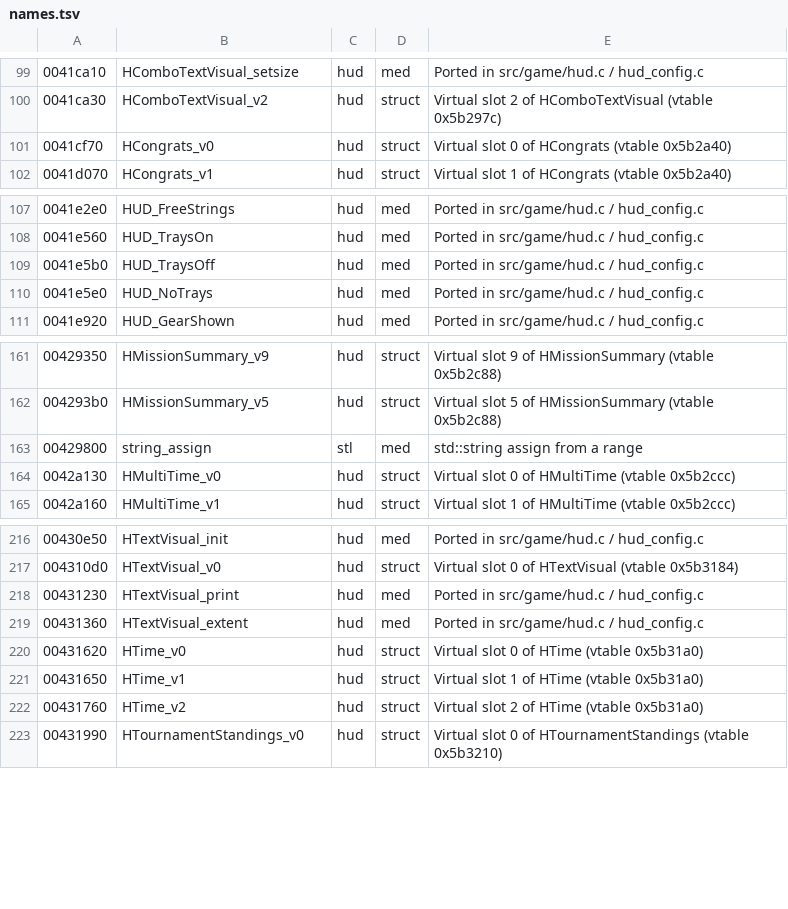
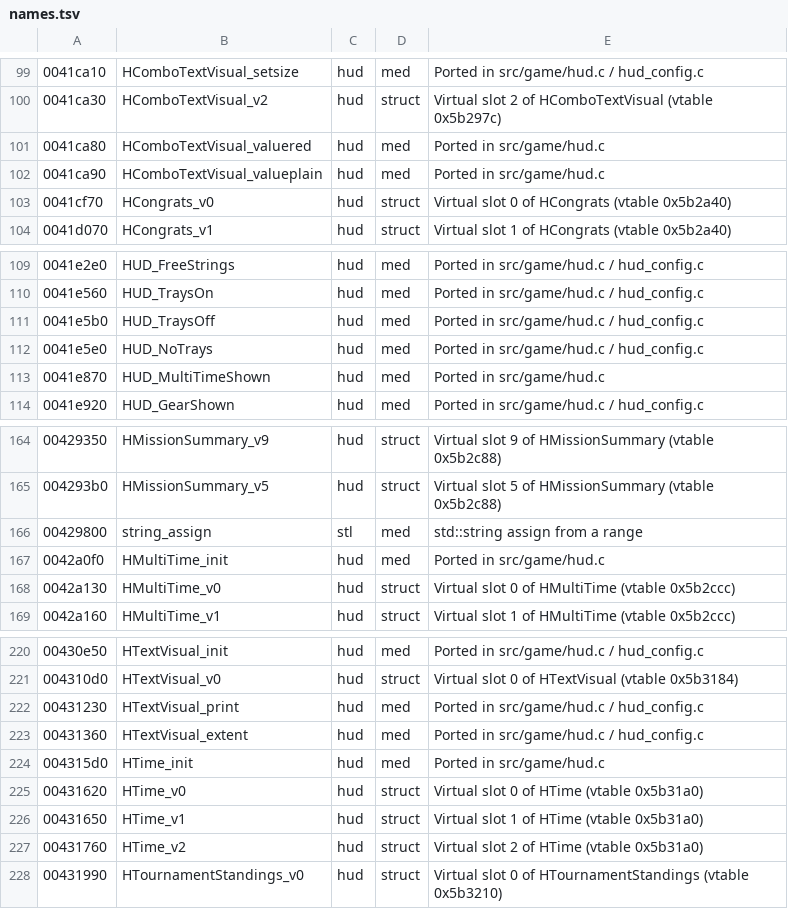
Before and after one commit to emdzej/opennfspu, a TSV file: tools/ghidra/names.tsv, drawn as a sheet; only a part is shown, gaps mark what is left out.

```diff
--- a/tools/ghidra/names.tsv
+++ b/tools/ghidra/names.tsv
@@ -100,2 +100,4 @@
 0041ca30	HComboTextVisual_v2	hud	struct	Virtual slot 2 of HComboTextVisual (vtable 0x5b297c)
+0041ca80	HComboTextVisual_valuered	hud	med	Ported in src/game/hud.c
+0041ca90	HComboTextVisual_valueplain	hud	med	Ported in src/game/hud.c
 0041cf70	HCongrats_v0	hud	struct	Virtual slot 0 of HCongrats (vtable 0x5b2a40)
@@ -110,2 +112,3 @@
 0041e5e0	HUD_NoTrays	hud	med	Ported in src/game/hud.c / hud_config.c
+0041e870	HUD_MultiTimeShown	hud	med	Ported in src/game/hud.c
 0041e920	HUD_GearShown	hud	med	Ported in src/game/hud.c / hud_config.c
@@ -163,2 +166,3 @@
 00429800	string_assign	stl	med	std::string assign from a range
+0042a0f0	HMultiTime_init	hud	med	Ported in src/game/hud.c
 0042a130	HMultiTime_v0	hud	struct	Virtual slot 0 of HMultiTime (vtable 0x5b2ccc)
@@ -219,2 +223,3 @@
 00431360	HTextVisual_extent	hud	med	Ported in src/game/hud.c / hud_config.c
+004315d0	HTime_init	hud	med	Ported in src/game/hud.c
 00431620	HTime_v0	hud	struct	Virtual slot 0 of HTime (vtable 0x5b31a0)
```
Also changed, not shown: 5 other files.
